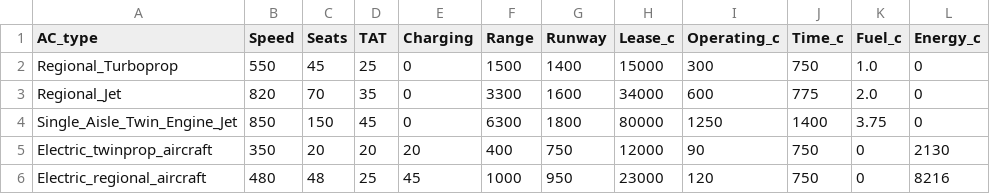
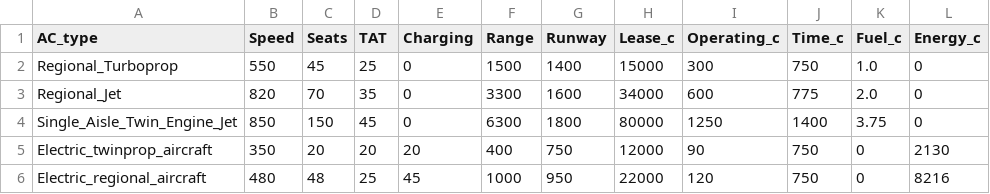
Before and after one commit to ProfEdAirlineTA/Assignment, a CSV file: Aircraft_info.csv, drawn as a sheet.

Commit message:
Update Aircraft_info.csv

```diff
--- a/Aircraft_info.csv
+++ b/Aircraft_info.csv
@@ -5,2 +5,2 @@ Single_Aisle_Twin_Engine_Jet,850,150,45,0,6300,1800,80000,1250,1400,3.75,0
 Electric_twinprop_aircraft,350,20,20,20,400,750,12000,90,750,0,2130
-Electric_regional_aircraft,480,48,25,45,1000,950,23000,120,750,0,8216
+Electric_regional_aircraft,480,48,25,45,1000,950,22000,120,750,0,8216
```
